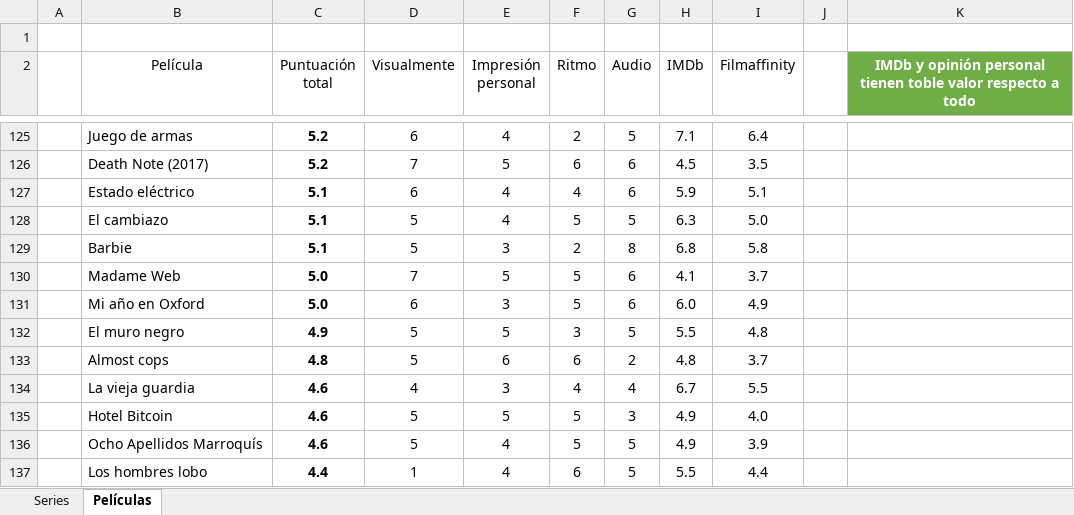
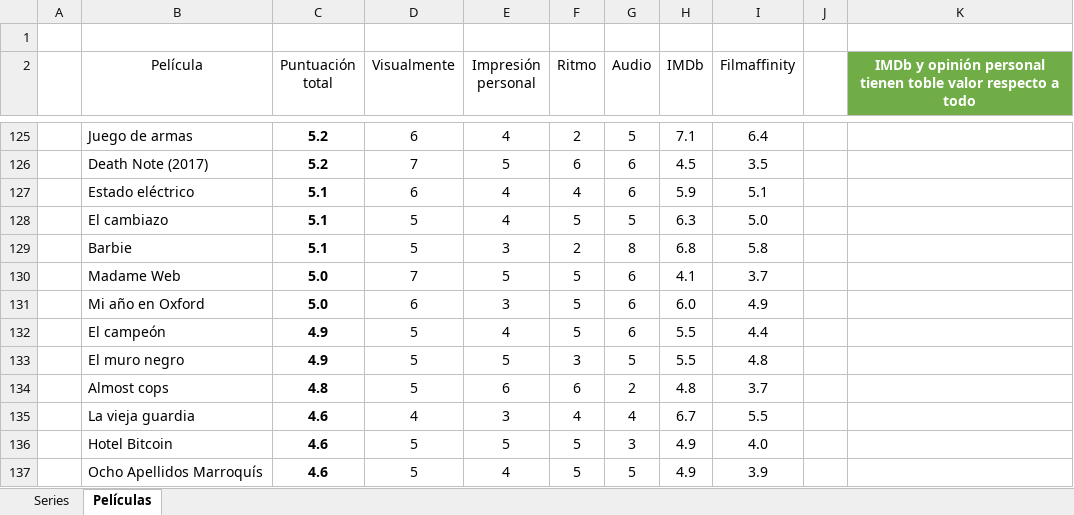
Before and after one commit to jarasa03/Calificacion-de-peliculas-y-series, an Excel workbook: Calificacion.xlsx, sheet Películas, drawn as a sheet; only a part is shown, gaps mark what is left out; the shorter side is filled out with more unchanged rows; values as stored, in another font and other column widths than the file's, no borders; table styles not drawn; the diff names each change by its address in the sheet, - before the commit and + after, or states it on an @@ line.

Commit message:
V. 138 "El campeón"

```diff
--- a/Calificacion.xlsx (sheet Películas)
+++ b/Calificacion.xlsx (sheet Películas)
+row 132:  | El campeón | 4.9 | 5 | 4 | 5 | 6 | 5.5 | 4.4
```
Also changed, not shown: 1 other file.
